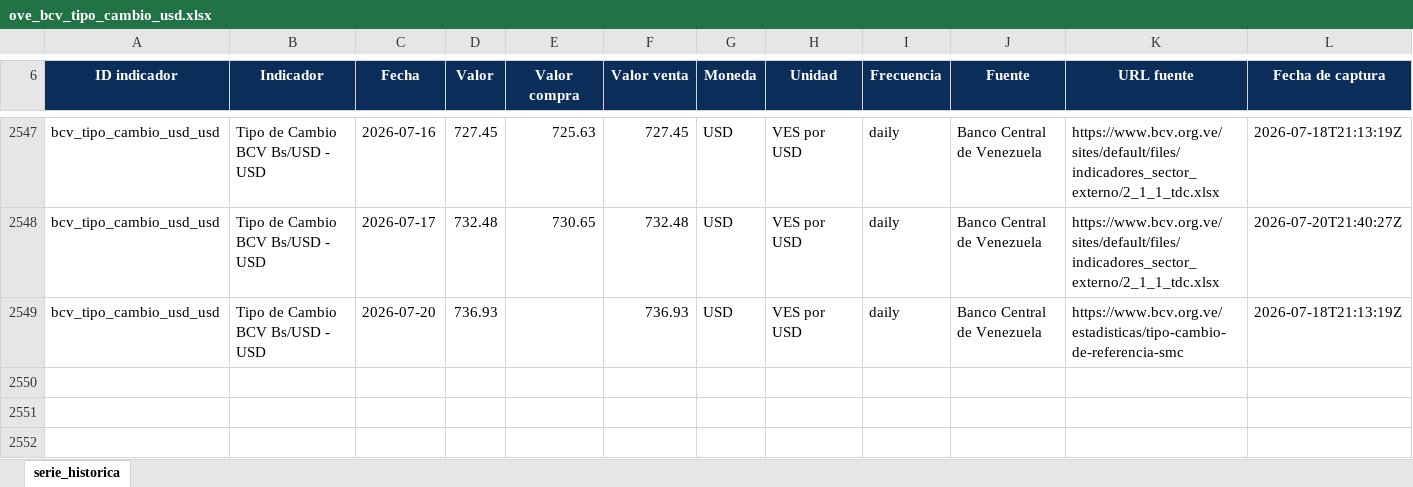
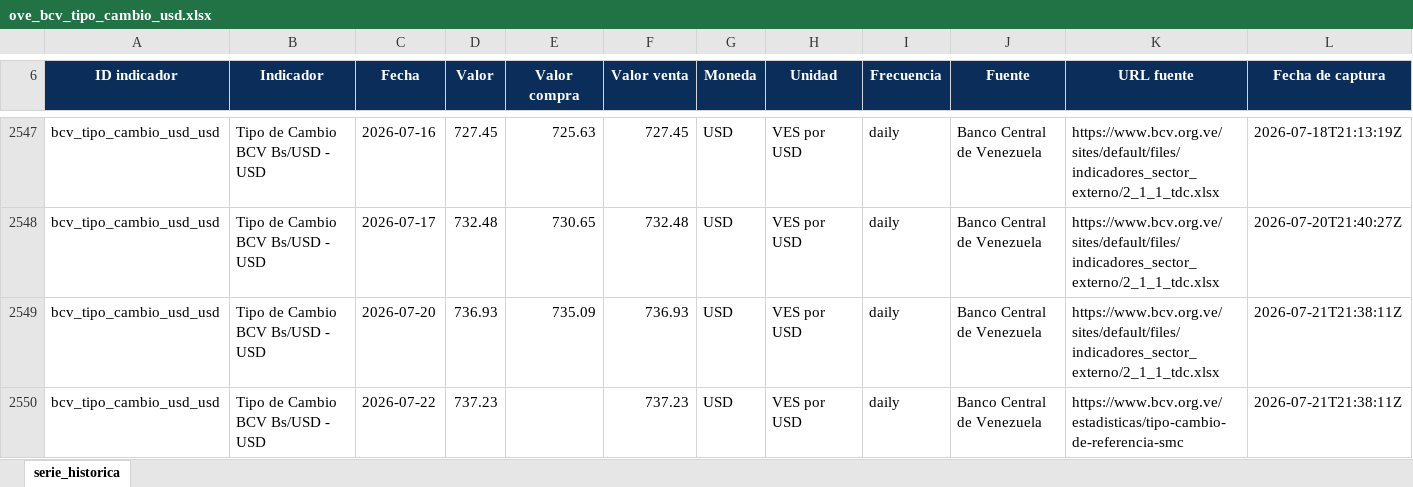
Before and after one commit to CarlosMarzol/OVE-web-github, an Excel workbook: assets/data/bcv/excel/ove_bcv_tipo_cambio_usd.xlsx, sheet serie_historica, drawn as a sheet; only a part is shown, gaps mark what is left out; values as stored, in another font and other column widths than the file's, no borders; charts and pictures not drawn; the diff names each change by its address in the sheet, - before the commit and + after, or states it on an @@ line.

```diff
--- a/assets/data/bcv/excel/ove_bcv_tipo_cambio_usd.xlsx (sheet serie_historica)
+++ b/assets/data/bcv/excel/ove_bcv_tipo_cambio_usd.xlsx (sheet serie_historica)
-E2549 (Valor compra): (empty)
+E2549 (Valor compra): 735.09
-K2549 (URL fuente): https://www.bcv.org.ve/estadisticas/tipo-cambio-de-referencia-smc
+K2549 (URL fuente): https://www.bcv.org.ve/sites/default/files/indicadores_sector_externo/2_1_1_tdc.xlsx
-L2549 (Fecha de captura): 2026-07-18T21:13:19Z
+L2549 (Fecha de captura): 2026-07-21T21:38:11Z
+row 2550: bcv_tipo_cambio_usd_usd | Tipo de Cambio BCV Bs/USD - USD | 2026-07-22 | 737.23 |  | 737.23 | USD | VES por USD | daily | Banco Central de Venezuela | https://www.bcv.org.ve/estadisticas/tipo-cambio-de-referencia-smc | 2026-07-21T21:38:11Z
```
Also changed, not shown: assets/data/bcv/excel/ove_bcv_tipo_cambio_referencia_smc.xlsx, assets/data/indicadores-clave/ove_indicadores_clave_venezuela.xlsx, 10 other files.
